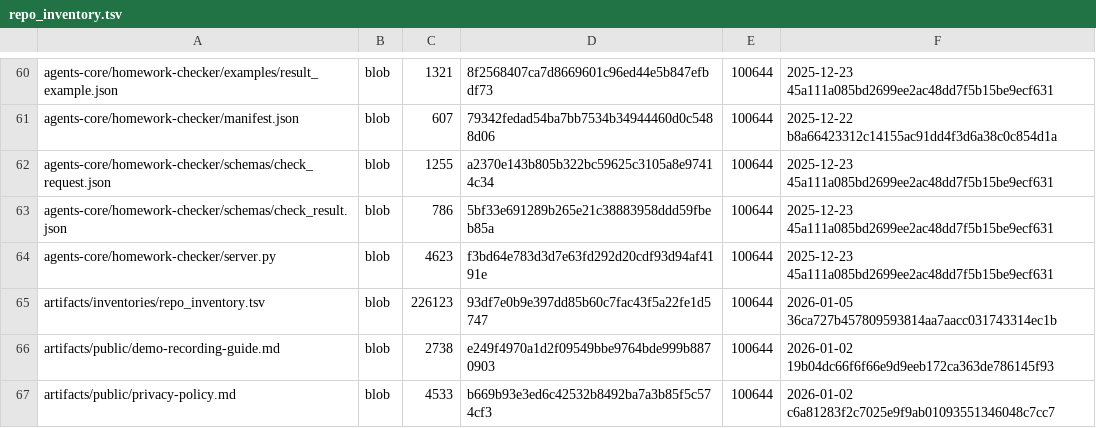
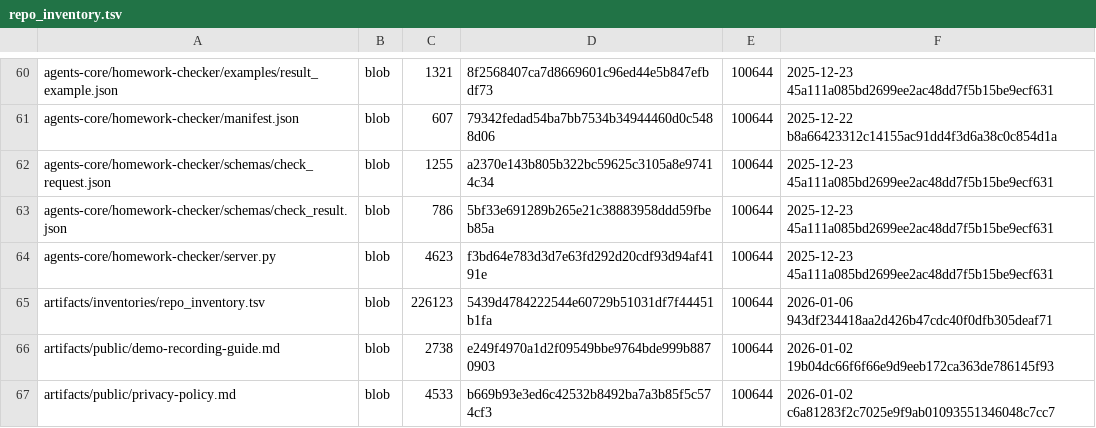
Before and after one commit to aisystant/DS-ecosystem-development, a TSV file: artifacts/inventories/repo_inventory.tsv, drawn as a sheet; only a part is shown, gaps mark what is left out.

Commit message:
chore: add repo inventory

```diff
--- a/artifacts/inventories/repo_inventory.tsv
+++ b/artifacts/inventories/repo_inventory.tsv
@@ -64,3 +64,3 @@ agents-core/homework-checker/schemas/check_result.json	blob	786	5bf33e691289b265
 agents-core/homework-checker/server.py	blob	4623	f3bd64e783d3d7e63fd292d20cdf93d94af4191e	100644	2025-12-23 45a111a085bd2699ee2ac48dd7f5b15be9ecf631
-artifacts/inventories/repo_inventory.tsv	blob	226123	93df7e0b9e397dd85b60c7fac43f5a22fe1d5747	100644	2026-01-05 36ca727b457809593814aa7aacc031743314ec1b
+artifacts/inventories/repo_inventory.tsv	blob	226123	5439d4784222544e60729b51031df7f44451b1fa	100644	2026-01-06 943df234418aa2d426b47cdc40f0dfb305deaf71
 artifacts/public/demo-recording-guide.md	blob	2738	e249f4970a1d2f09549bbe9764bde999b8870903	100644	2026-01-02 19b04dc66f6f66e9d9eeb172ca363de786145f93
```
